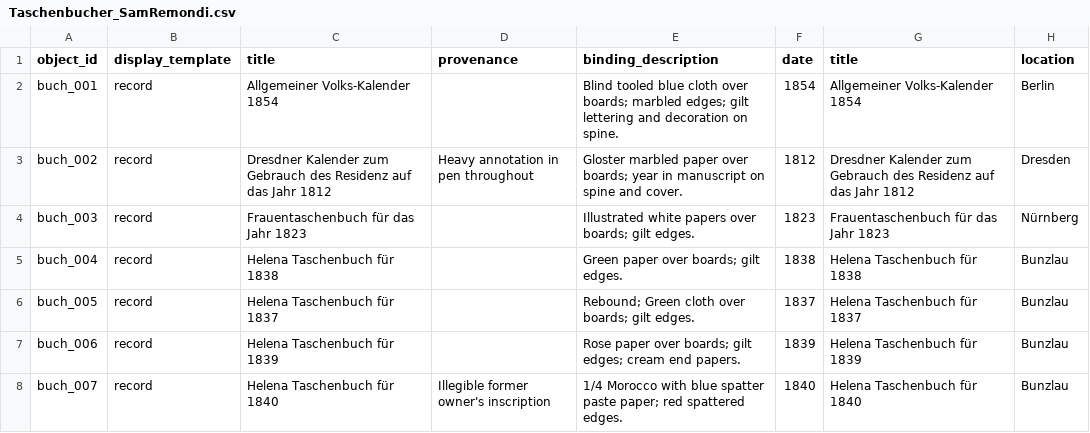
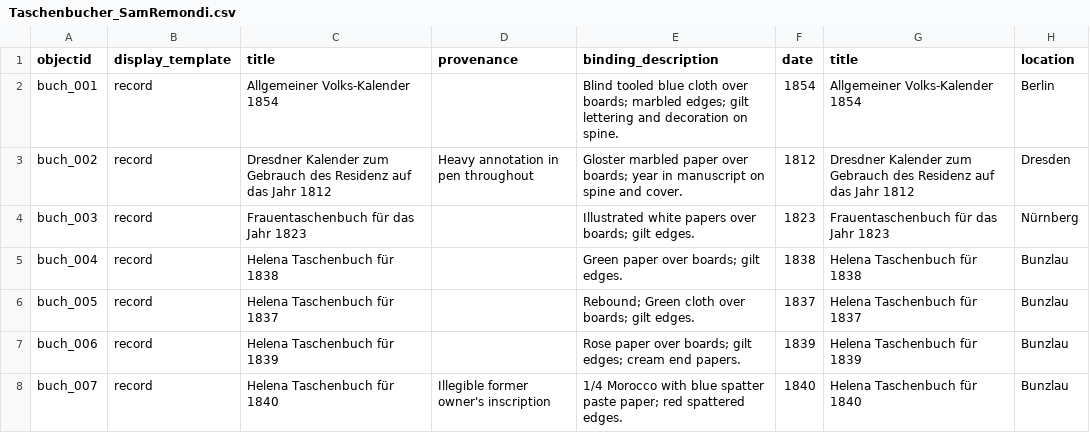
Before and after one commit to rflore2/taschenbucher_draft, a CSV file: _data/Taschenbucher_SamRemondi.csv, drawn as a sheet; only a part is shown; the diff names each change by its address in the sheet, - before the commit and + after, or states it on an @@ line.

Commit message:
objectid

```diff
--- a/_data/Taschenbucher_SamRemondi.csv
+++ b/_data/Taschenbucher_SamRemondi.csv
-A1: object_id
+A1: objectid
```
